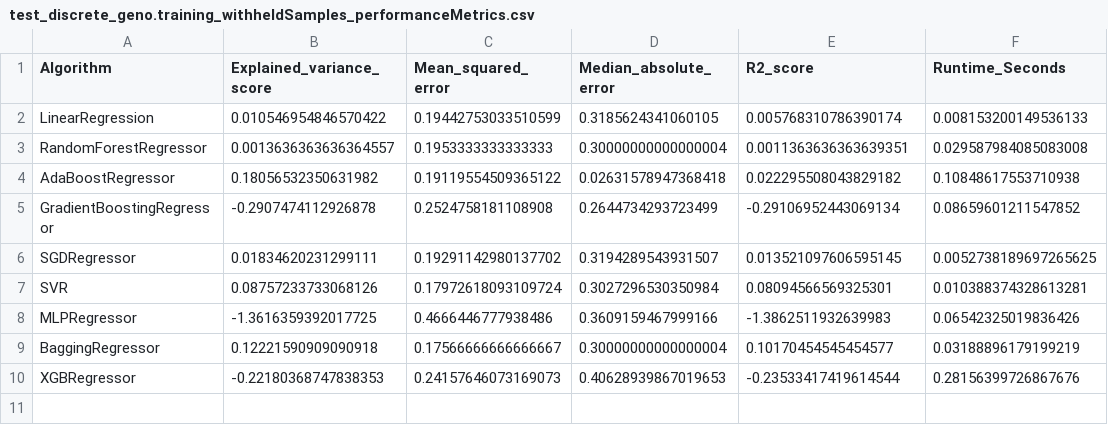
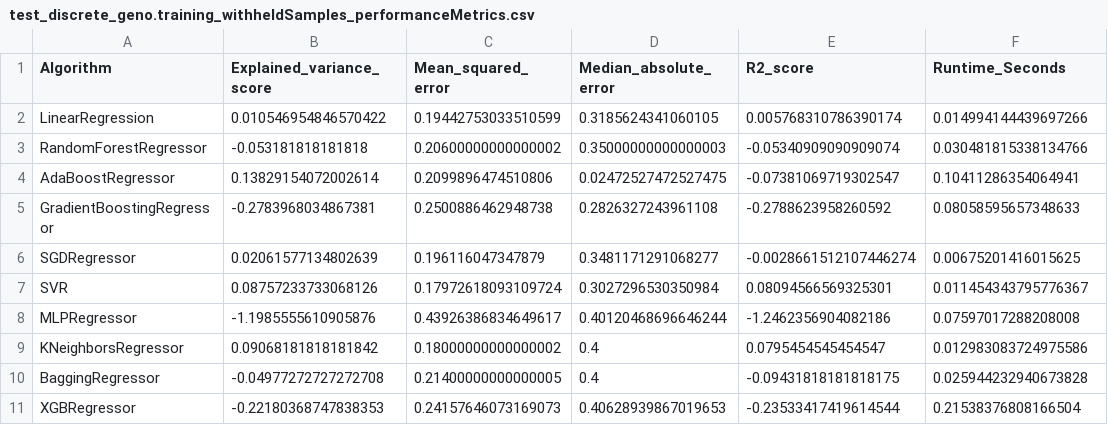
Before and after one commit to GenoML/genoml2, a CSV file: outputs/test_discrete_geno.training_withheldSamples_performanceMetrics.csv, drawn as a sheet.

```diff
--- a/outputs/test_discrete_geno.training_withheldSamples_performanceMetrics.csv
+++ b/outputs/test_discrete_geno.training_withheldSamples_performanceMetrics.csv
@@ -1,10 +1,11 @@
 Algorithm,Explained_variance_score,Mean_squared_error,Median_absolute_error,R2_score,Runtime_Seconds
-LinearRegression,0.010546954846570422,0.19442753033510599,0.3185624341060105,0.005768310786390174,0.008153200149536133
-RandomForestRegressor,0.0013636363636364557,0.1953333333333333,0.30000000000000004,0.0011363636363639351,0.029587984085083008
-AdaBoostRegressor,0.18056532350631982,0.19119554509365122,0.02631578947368418,0.022295508043829182,0.10848617553710938
-GradientBoostingRegressor,-0.2907474112926878,0.2524758181108908,0.2644734293723499,-0.29106952443069134,0.08659601211547852
-SGDRegressor,0.01834620231299111,0.19291142980137702,0.3194289543931507,0.013521097606595145,0.0052738189697265625
-SVR,0.08757233733068126,0.17972618093109724,0.3027296530350984,0.08094566569325301,0.010388374328613281
-MLPRegressor,-1.3616359392017725,0.4666446777938486,0.3609159467999166,-1.3862511932639983,0.06542325019836426
-BaggingRegressor,0.12221590909090918,0.17566666666666667,0.30000000000000004,0.10170454545454577,0.03188896179199219
-XGBRegressor,-0.22180368747838353,0.24157646073169073,0.40628939867019653,-0.23533417419614544,0.28156399726867676
+LinearRegression,0.010546954846570422,0.19442753033510599,0.3185624341060105,0.005768310786390174,0.014994144439697266
+RandomForestRegressor,-0.053181818181818,0.20600000000000002,0.35000000000000003,-0.05340909090909074,0.030481815338134766
+AdaBoostRegressor,0.13829154072002614,0.2099896474510806,0.02472527472527475,-0.07381069719302547,0.10411286354064941
+GradientBoostingRegressor,-0.2783968034867381,0.2500886462948738,0.2826327243961108,-0.2788623958260592,0.08058595657348633
+SGDRegressor,0.02061577134802639,0.196116047347879,0.3481171291068277,-0.0028661512107446274,0.00675201416015625
+SVR,0.08757233733068126,0.17972618093109724,0.3027296530350984,0.08094566569325301,0.011454343795776367
+MLPRegressor,-1.1985555610905876,0.43926386834649617,0.40120468696646244,-1.2462356904082186,0.07597017288208008
+KNeighborsRegressor,0.09068181818181842,0.18000000000000002,0.4,0.0795454545454547,0.012983083724975586
+BaggingRegressor,-0.04977272727272708,0.21400000000000005,0.4,-0.09431818181818175,0.025944232940673828
+XGBRegressor,-0.22180368747838353,0.24157646073169073,0.40628939867019653,-0.23533417419614544,0.21538376808166504
```
Also changed, not shown: outputs/test_discrete_geno.trainedModel_trainingSample_featureImportance.csv, 8 other files.
